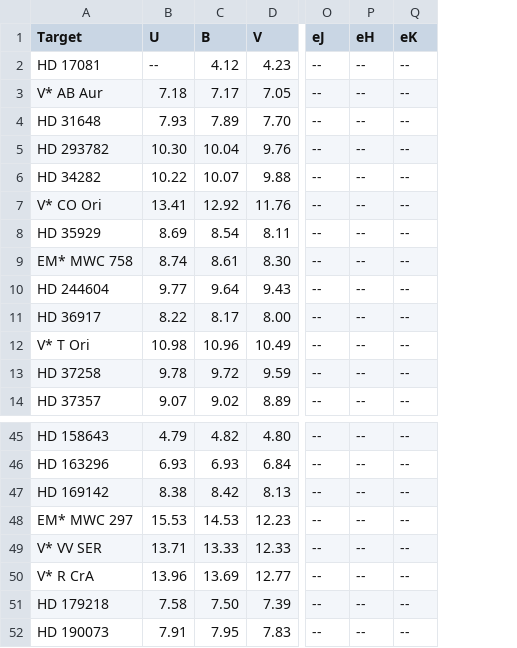
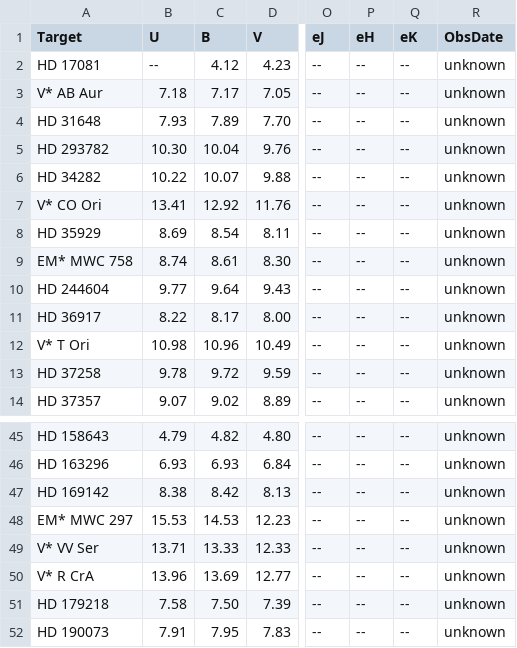
Before and after one commit to ElsevierSoftwareX/SOFTX-D-20-00075, a CSV file: database/saao_lazareff.csv, drawn as a sheet; only a part is shown, gaps mark what is left out; the diff names each change by its address in the sheet, - before the commit and + after, or states it on an @@ line.

```diff
--- a/database/saao_lazareff.csv
+++ b/database/saao_lazareff.csv
+column R (ObsDate), rows 2-14: all unknown; rows 45-52: all unknown
-A49 (Target): V* VV SER
+A49 (Target): V* VV Ser
```
Also changed, not shown: 1 other file.
